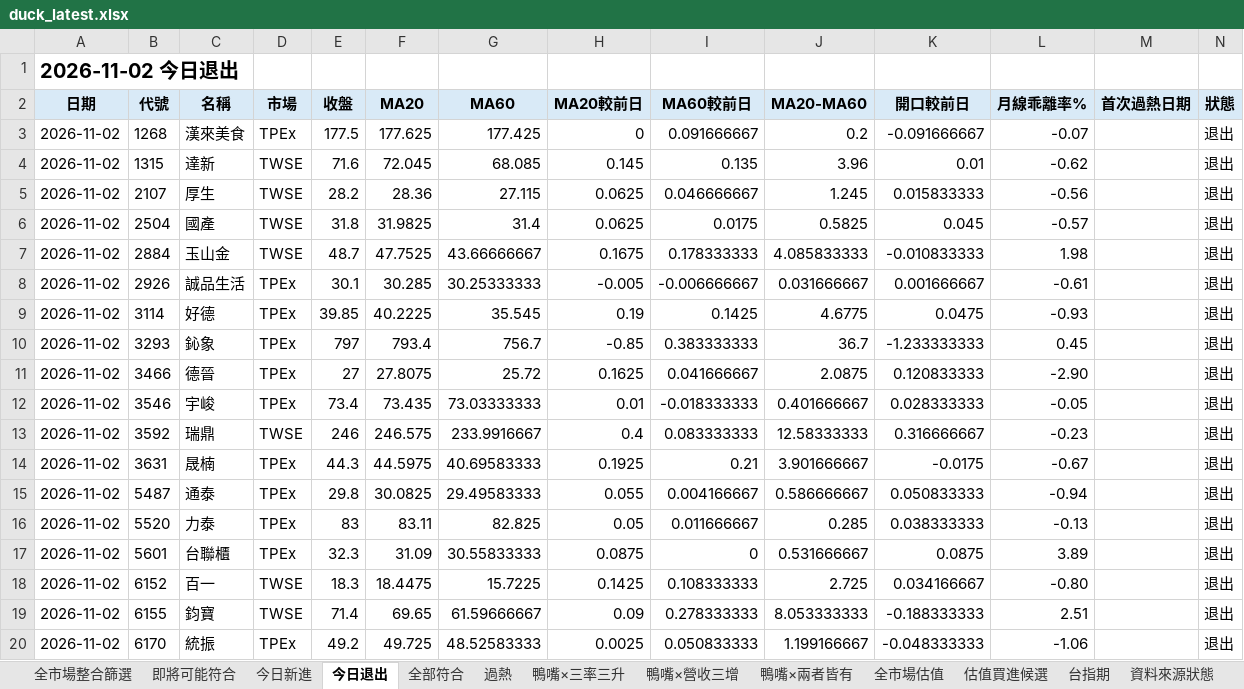
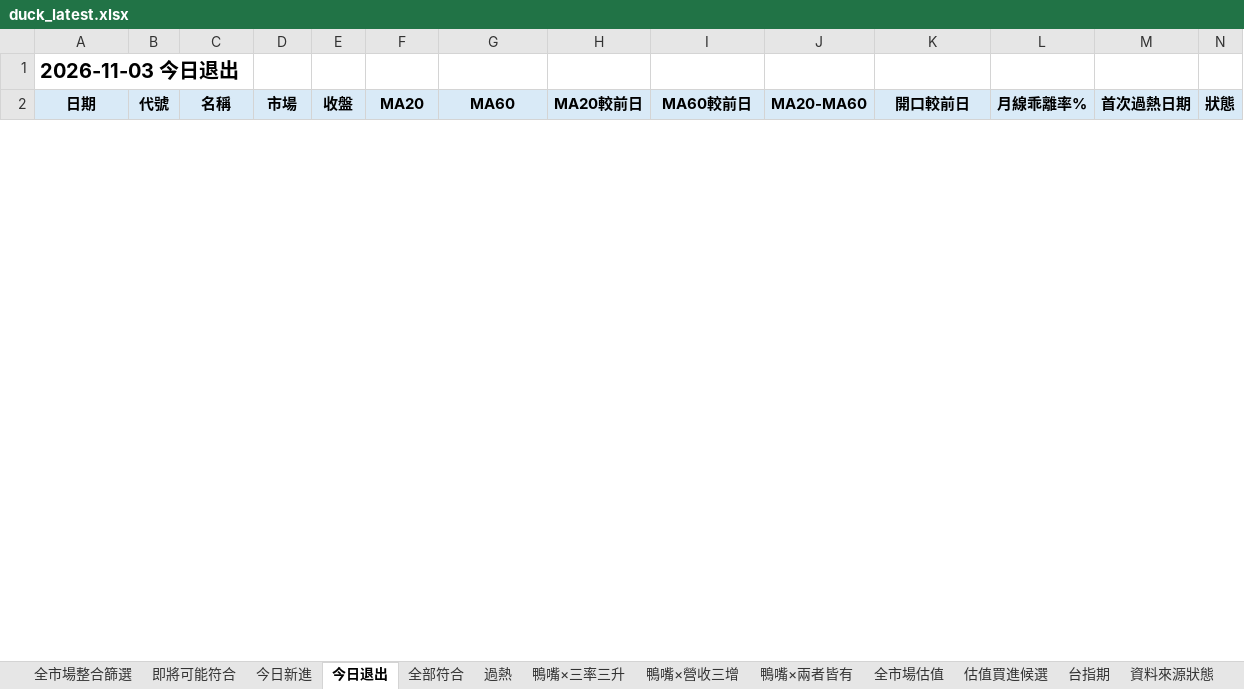
Before and after one commit to Richard82611/tw-stock-dashboard-test, an Excel workbook: duck_latest.xlsx, sheet 今日退出, drawn as a sheet; only a part is shown; values as stored, in another font and other column widths than the file's, no borders; conditional formats not drawn; removed rows and columns are numbered as before the commit, all else as after; the diff covers the shown part only; the diff names each change by its address in the sheet, - before the commit and + after, or states it on an @@ line.

```diff
--- a/duck_latest.xlsx (sheet 今日退出)
+++ b/duck_latest.xlsx (sheet 今日退出)
-A1 (日期): 2026-11-02 今日退出
+A1 (日期): 2026-11-03 今日退出
-row 3: 2026-11-02 | 1268 | 漢來美食 | TPEx | 177.5 | 177.625 | 177.425 | 0 | 0.091666667 | 0.2 | -0.091666667 | -0.07 |  | 退出
-row 4: 2026-11-02 | 1315 | 達新 | TWSE | 71.6 | 72.045 | 68.085 | 0.145 | 0.135 | 3.96 | 0.01 | -0.62 |  | 退出
-row 5: 2026-11-02 | 2107 | 厚生 | TWSE | 28.2 | 28.36 | 27.115 | 0.0625 | 0.046666667 | 1.245 | 0.015833333 | -0.56 |  | 退出
-row 6: 2026-11-02 | 2504 | 國產 | TWSE | 31.8 | 31.9825 | 31.4 | 0.0625 | 0.0175 | 0.5825 | 0.045 | -0.57 |  | 退出
-row 7: 2026-11-02 | 2884 | 玉山金 | TWSE | 48.7 | 47.7525 | 43.66666667 | 0.1675 | 0.178333333 | 4.085833333 | -0.010833333 | 1.98 |  | 退出
-row 8: 2026-11-02 | 2926 | 誠品生活 | TPEx | 30.1 | 30.285 | 30.25333333 | -0.005 | -0.006666667 | 0.031666667 | 0.001666667 | -0.61 |  | 退出
-row 9: 2026-11-02 | 3114 | 好德 | TPEx | 39.85 | 40.2225 | 35.545 | 0.19 | 0.1425 | 4.6775 | 0.0475 | -0.93 |  | 退出
-row 10: 2026-11-02 | 3293 | 鈊象 | TPEx | 797 | 793.4 | 756.7 | -0.85 | 0.383333333 | 36.7 | -1.233333333 | 0.45 |  | 退出
-row 11: 2026-11-02 | 3466 | 德晉 | TPEx | 27 | 27.8075 | 25.72 | 0.1625 | 0.041666667 | 2.0875 | 0.120833333 | -2.90 |  | 退出
-row 12: 2026-11-02 | 3546 | 宇峻 | TPEx | 73.4 | 73.435 | 73.03333333 | 0.01 | -0.018333333 | 0.401666667 | 0.028333333 | -0.05 |  | 退出
-row 13: 2026-11-02 | 3592 | 瑞鼎 | TWSE | 246 | 246.575 | 233.9916667 | 0.4 | 0.083333333 | 12.58333333 | 0.316666667 | -0.23 |  | 退出
-row 14: 2026-11-02 | 3631 | 晟楠 | TPEx | 44.3 | 44.5975 | 40.69583333 | 0.1925 | 0.21 | 3.901666667 | -0.0175 | -0.67 |  | 退出
-row 15: 2026-11-02 | 5487 | 通泰 | TPEx | 29.8 | 30.0825 | 29.49583333 | 0.055 | 0.004166667 | 0.586666667 | 0.050833333 | -0.94 |  | 退出
-row 16: 2026-11-02 | 5520 | 力泰 | TPEx | 83 | 83.11 | 82.825 | 0.05 | 0.011666667 | 0.285 | 0.038333333 | -0.13 |  | 退出
-row 17: 2026-11-02 | 5601 | 台聯櫃 | TPEx | 32.3 | 31.09 | 30.55833333 | 0.0875 | 0 | 0.531666667 | 0.0875 | 3.89 |  | 退出
-row 18: 2026-11-02 | 6152 | 百一 | TWSE | 18.3 | 18.4475 | 15.7225 | 0.1425 | 0.108333333 | 2.725 | 0.034166667 | -0.80 |  | 退出
-row 19: 2026-11-02 | 6155 | 鈞寶 | TWSE | 71.4 | 69.65 | 61.59666667 | 0.09 | 0.278333333 | 8.053333333 | -0.188333333 | 2.51 |  | 退出
-row 20: 2026-11-02 | 6170 | 統振 | TPEx | 49.2 | 49.725 | 48.52583333 | 0.0025 | 0.050833333 | 1.199166667 | -0.048333333 | -1.06 |  | 退出
```
Also changed, not shown: 56 added rows and 6 removed rows elsewhere in this sheet, sheet 全市場整合篩選, sheet 全市場估值, sheet 估值買進候選, sheet 全部符合, sheet 即將可能符合, sheet 鴨嘴×營收三增, 7 more sheets, 7 other files.
